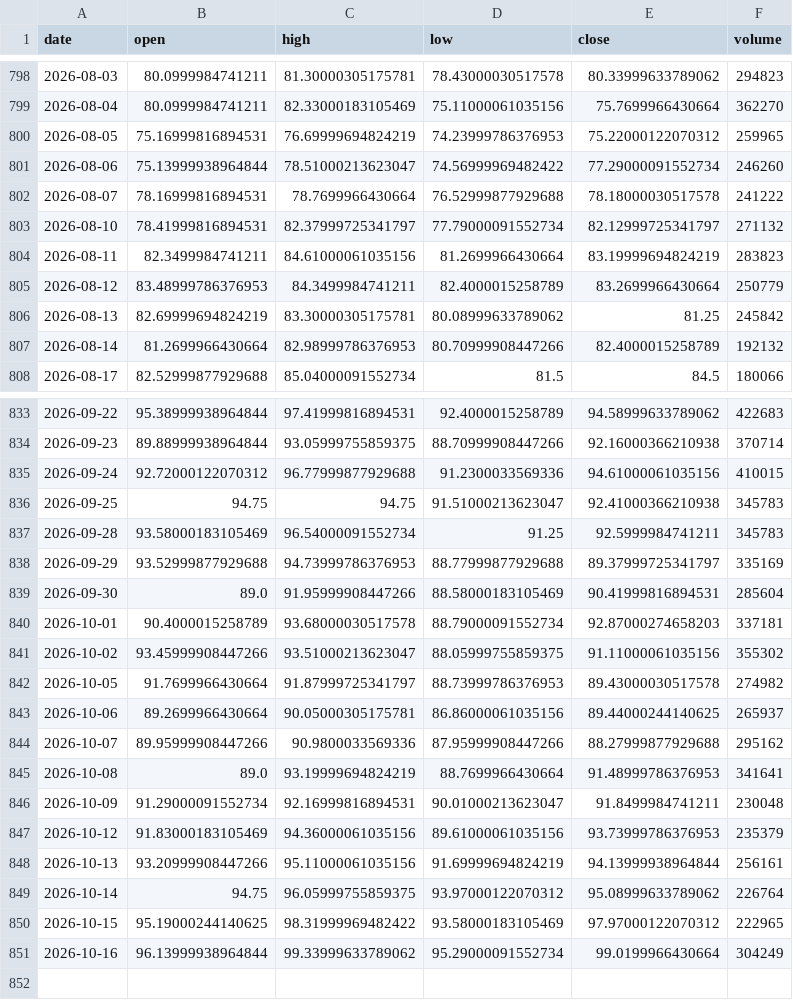
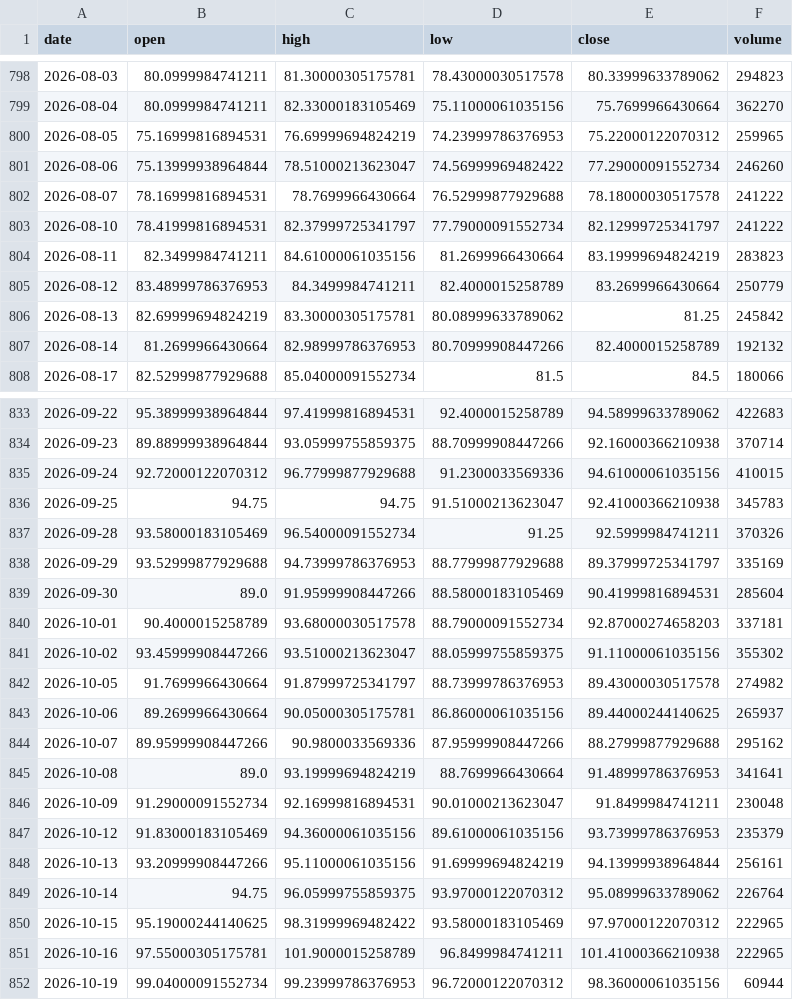
Before and after one commit to Revach123/INDICES, a CSV file: data/prices/singles/CL_F.csv, drawn as a sheet; only a part is shown, gaps mark what is left out.

```diff
--- a/data/prices/singles/CL_F.csv
+++ b/data/prices/singles/CL_F.csv
@@ -802,3 +802,3 @@ date,open,high,low,close,volume
 2026-08-07,78.16999816894531,78.7699966430664,76.52999877929688,78.18000030517578,241222
-2026-08-10,78.41999816894531,82.37999725341797,77.79000091552734,82.12999725341797,271132
+2026-08-10,78.41999816894531,82.37999725341797,77.79000091552734,82.12999725341797,241222
 2026-08-11,82.3499984741211,84.61000061035156,81.2699966430664,83.19999694824219,283823
@@ -836,3 +836,3 @@ date,open,high,low,close,volume
 2026-09-25,94.75,94.75,91.51000213623047,92.41000366210938,345783
-2026-09-28,93.58000183105469,96.54000091552734,91.25,92.5999984741211,345783
+2026-09-28,93.58000183105469,96.54000091552734,91.25,92.5999984741211,370326
 2026-09-29,93.52999877929688,94.73999786376953,88.77999877929688,89.37999725341797,335169
@@ -850,2 +850,3 @@ date,open,high,low,close,volume
 2026-10-15,95.19000244140625,98.31999969482422,93.58000183105469,97.97000122070312,222965
-2026-10-16,96.13999938964844,99.33999633789062,95.29000091552734,99.0199966430664,304249
+2026-10-16,97.55000305175781,101.9000015258789,96.8499984741211,101.41000366210938,222965
+2026-10-19,99.04000091552734,99.23999786376953,96.72000122070312,98.36000061035156,60944
```
Also changed, not shown: data/prices/nasdaq100_tr.csv, data/prices/oil_wti.csv, 44 other files.
